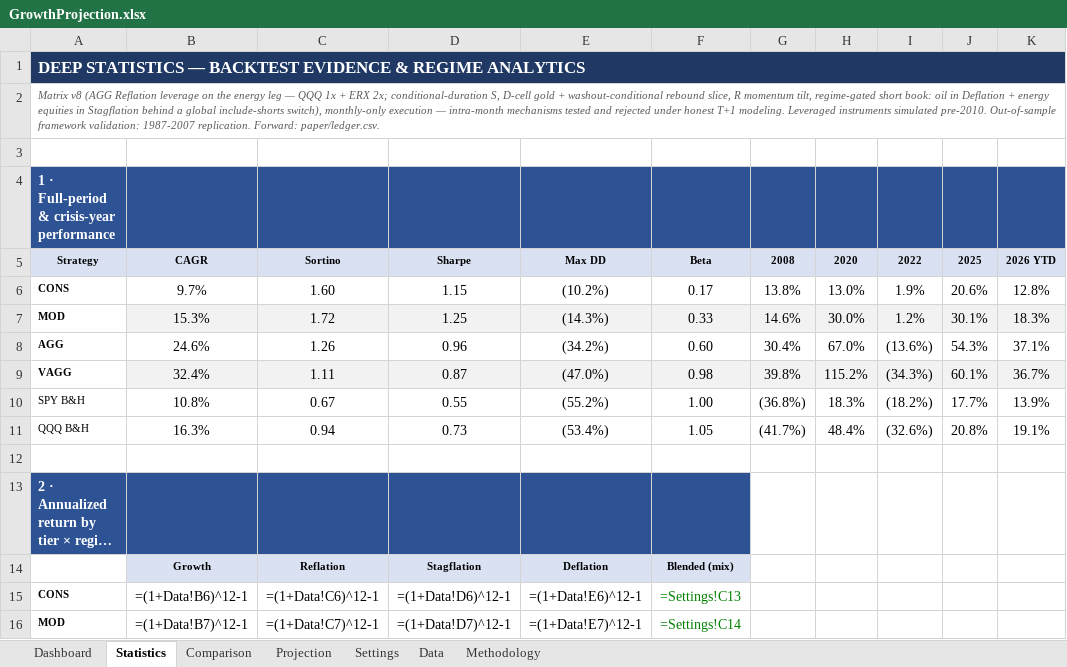
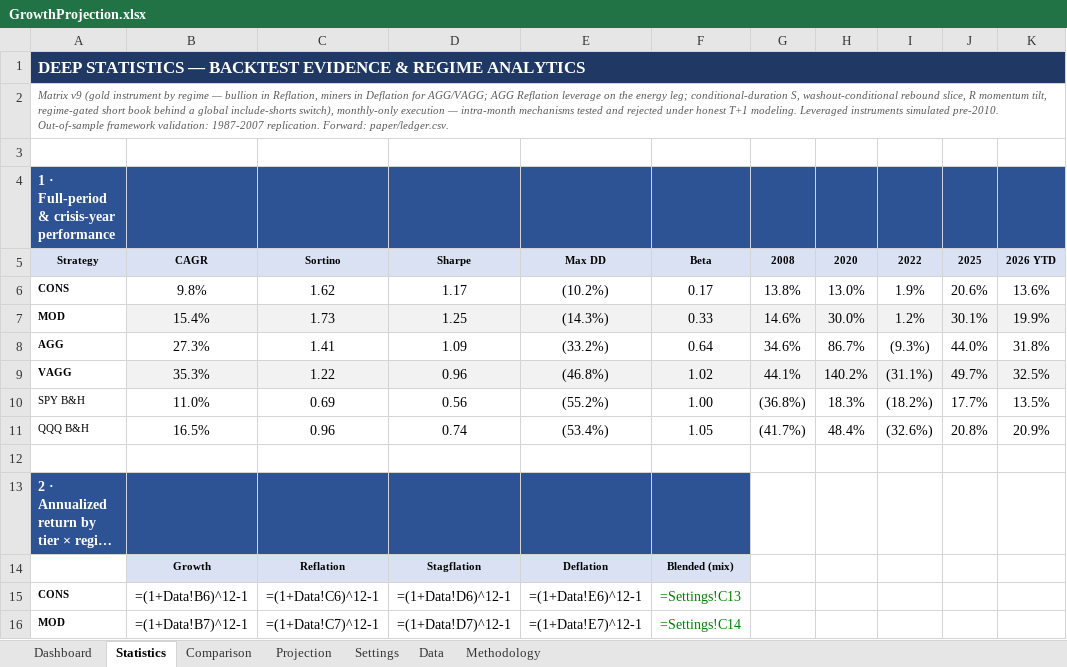
Before and after one commit to HoldenCole/IBKRTradingBot, an Excel workbook: GrowthProjection.xlsx, sheet Statistics, drawn as a sheet; only a part is shown; long unchanged cells end in …; values as stored, in another font and other column widths than the file's, no borders; formulas without a stored value are shown as written; charts and pictures not drawn; removed rows and columns are numbered as before the commit, all else as after; the diff names each change by its address in the sheet, - before the commit and + after, or states it on an @@ line.

```diff
--- a/GrowthProjection.xlsx (sheet Statistics)
+++ b/GrowthProjection.xlsx (sheet Statistics)
-A2: Matrix v8 (AGG Reflation leverage on the energy leg — QQQ 1x + ERX 2x; conditional-duration S, D-cell gold + washout-conditional rebound slice, R momentum tilt, regime-gated short book: oil in Deflation + energy equities in Stagflation behind a…
+A2: Matrix v9 (gold instrument by regime — bullion in Reflation, miners in Deflation for AGG/VAGG; AGG Reflation leverage on the energy leg; conditional-duration S, washout-conditional rebound slice, R momentum tilt, regime-gated short book behind a…
-B6: 9.7%
+B6: 9.8%
-C6: 1.60
+C6: 1.62
-D6: 1.15
+D6: 1.17
-K6: 12.8%
+K6: 13.6%
-B7: 15.3%
+B7: 15.4%
-C7: 1.72
+C7: 1.73
-K7: 18.3%
+K7: 19.9%
-row 8: AGG | 24.6% | 1.26 | 0.96 | (34.2%) | 0.60 | 30.4% | 67.0% | (13.6%) | 54.3% | 37.1%
-row 9: VAGG | 32.4% | 1.11 | 0.87 | (47.0%) | 0.98 | 39.8% | 115.2% | (34.3%) | 60.1% | 36.7%
+row 8: AGG | 27.3% | 1.41 | 1.09 | (33.2%) | 0.64 | 34.6% | 86.7% | (9.3%) | 44.0% | 31.8%
+row 9: VAGG | 35.3% | 1.22 | 0.96 | (46.8%) | 1.02 | 44.1% | 140.2% | (31.1%) | 49.7% | 32.5%
-B10: 10.8%
+B10: 11.0%
-C10: 0.67
+C10: 0.69
-D10: 0.55
+D10: 0.56
-K10: 13.9%
+K10: 13.5%
-B11: 16.3%
+B11: 16.5%
-C11: 0.94
+C11: 0.96
-D11: 0.73
+D11: 0.74
-K11: 19.1%
+K11: 20.9%
```
Also changed, not shown: sheet Data, sheet Comparison, sheet Dashboard, RotationOrders.xlsx, 4 other files.
